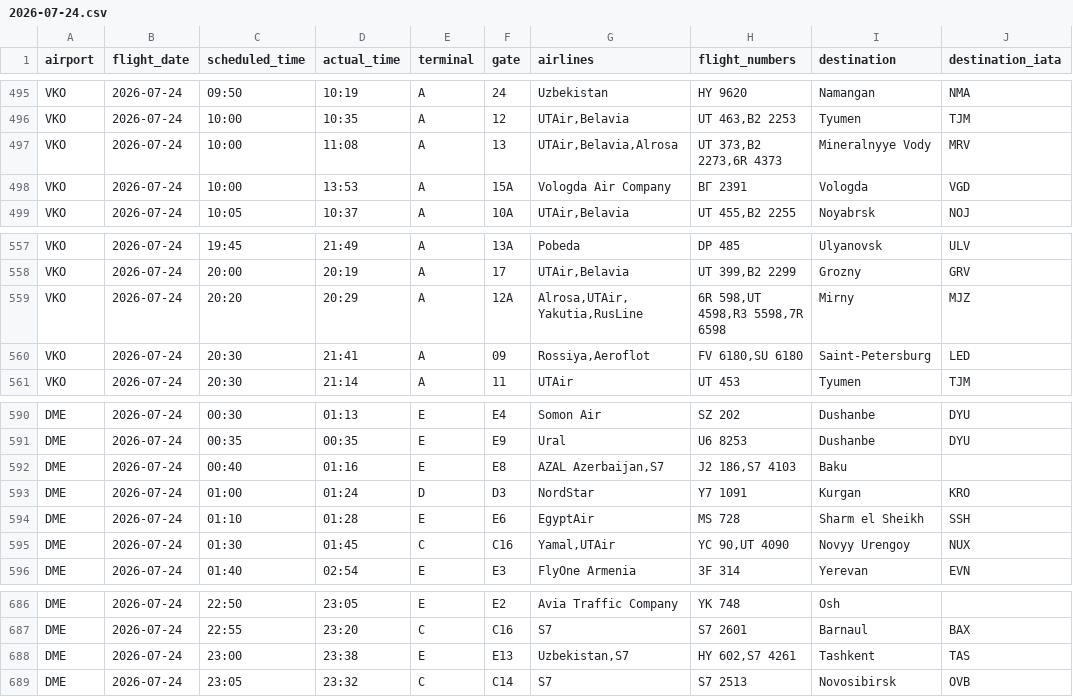
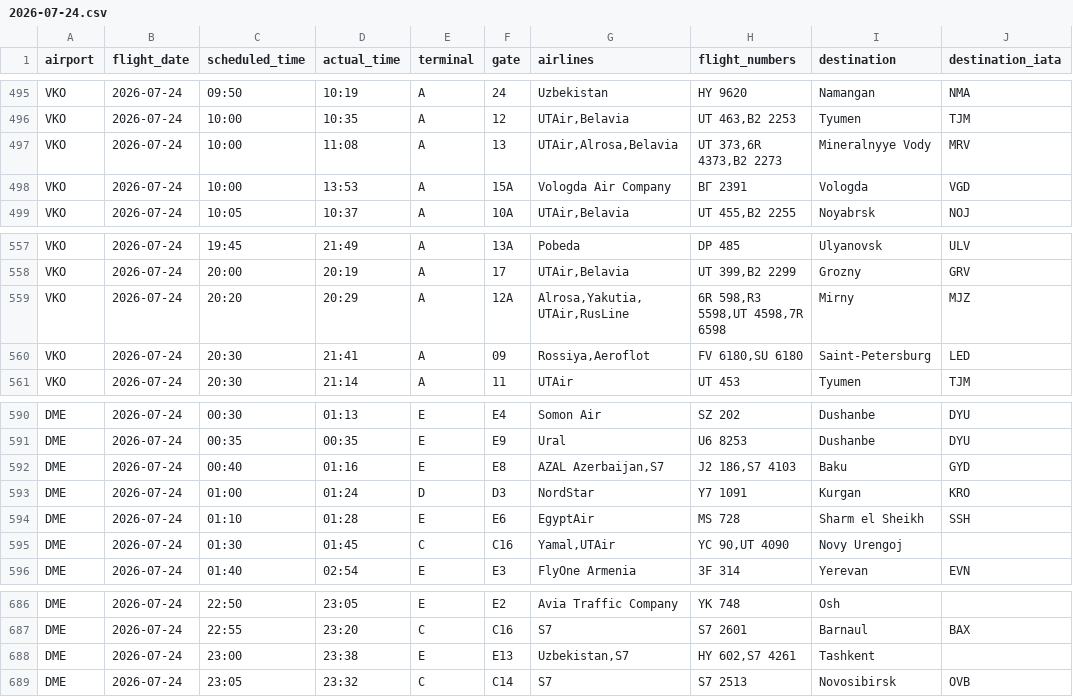
Before and after one commit to vitdmit/moscow-airports-botCLaude, a CSV file: data/daily/2026-07-24.csv, drawn as a sheet; only a part is shown, gaps mark what is left out.

```diff
--- a/data/daily/2026-07-24.csv
+++ b/data/daily/2026-07-24.csv
@@ -496,3 +496,3 @@ VKO,2026-07-24,09:50,10:19,A,24,Uzbekistan,HY 9620,Namangan,NMA
 VKO,2026-07-24,10:00,10:35,A,12,"UTAir,Belavia","UT 463,B2 2253",Tyumen,TJM
-VKO,2026-07-24,10:00,11:08,A,13,"UTAir,Belavia,Alrosa","UT 373,B2 2273,6R 4373",Mineralnyye Vody,MRV
+VKO,2026-07-24,10:00,11:08,A,13,"UTAir,Alrosa,Belavia","UT 373,6R 4373,B2 2273",Mineralnyye Vody,MRV
 VKO,2026-07-24,10:00,13:53,A,15A,Vologda Air Company,ВГ 2391,Vologda,VGD
@@ -558,3 +558,3 @@ VKO,2026-07-24,19:45,21:49,A,13A,Pobeda,DP 485,Ulyanovsk,ULV
 VKO,2026-07-24,20:00,20:19,A,17,"UTAir,Belavia","UT 399,B2 2299",Grozny,GRV
-VKO,2026-07-24,20:20,20:29,A,12A,"Alrosa,UTAir,Yakutia,RusLine","6R 598,UT 4598,R3 5598,7R 6598",Mirny,MJZ
+VKO,2026-07-24,20:20,20:29,A,12A,"Alrosa,Yakutia,UTAir,RusLine","6R 598,R3 5598,UT 4598,7R 6598",Mirny,MJZ
 VKO,2026-07-24,20:30,21:41,A,09,"Rossiya,Aeroflot","FV 6180,SU 6180",Saint-Petersburg,LED
@@ -591,6 +591,6 @@ DME,2026-07-24,00:30,01:13,E,E4,Somon Air,SZ 202,Dushanbe,DYU
 DME,2026-07-24,00:35,00:35,E,E9,Ural,U6 8253,Dushanbe,DYU
-DME,2026-07-24,00:40,01:16,E,E8,"AZAL Azerbaijan,S7","J2 186,S7 4103",Baku,
+DME,2026-07-24,00:40,01:16,E,E8,"AZAL Azerbaijan,S7","J2 186,S7 4103",Baku,GYD
 DME,2026-07-24,01:00,01:24,D,D3,NordStar,Y7 1091,Kurgan,KRO
 DME,2026-07-24,01:10,01:28,E,E6,EgyptAir,MS 728,Sharm el Sheikh,SSH
-DME,2026-07-24,01:30,01:45,C,C16,"Yamal,UTAir","YC 90,UT 4090",Novyy Urengoy,NUX
+DME,2026-07-24,01:30,01:45,C,C16,"Yamal,UTAir","YC 90,UT 4090",Novy Urengoj,
 DME,2026-07-24,01:40,02:54,E,E3,FlyOne Armenia,3F 314,Yerevan,EVN
@@ -687,3 +687,3 @@ DME,2026-07-24,22:50,23:05,E,E2,Avia Traffic Company,YK 748,Osh,
 DME,2026-07-24,22:55,23:20,C,C16,S7,S7 2601,Barnaul,BAX
-DME,2026-07-24,23:00,23:38,E,E13,"Uzbekistan,S7","HY 602,S7 4261",Tashkent,TAS
+DME,2026-07-24,23:00,23:38,E,E13,"Uzbekistan,S7","HY 602,S7 4261",Tashkent,
 DME,2026-07-24,23:05,23:32,C,C14,S7,S7 2513,Novosibirsk,OVB
```
Also changed, not shown: 1 other file.
